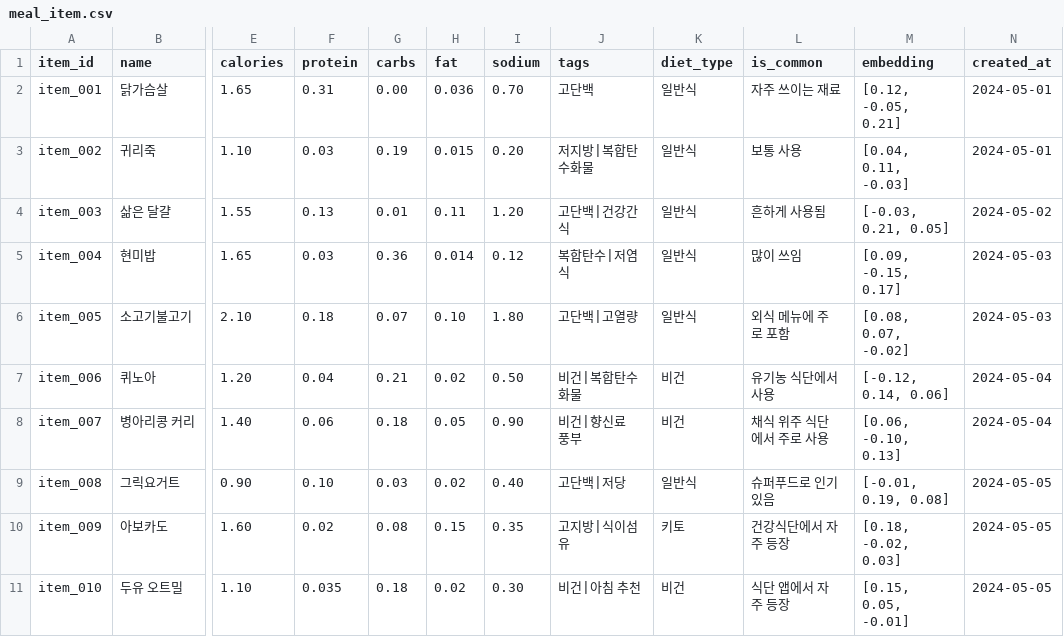
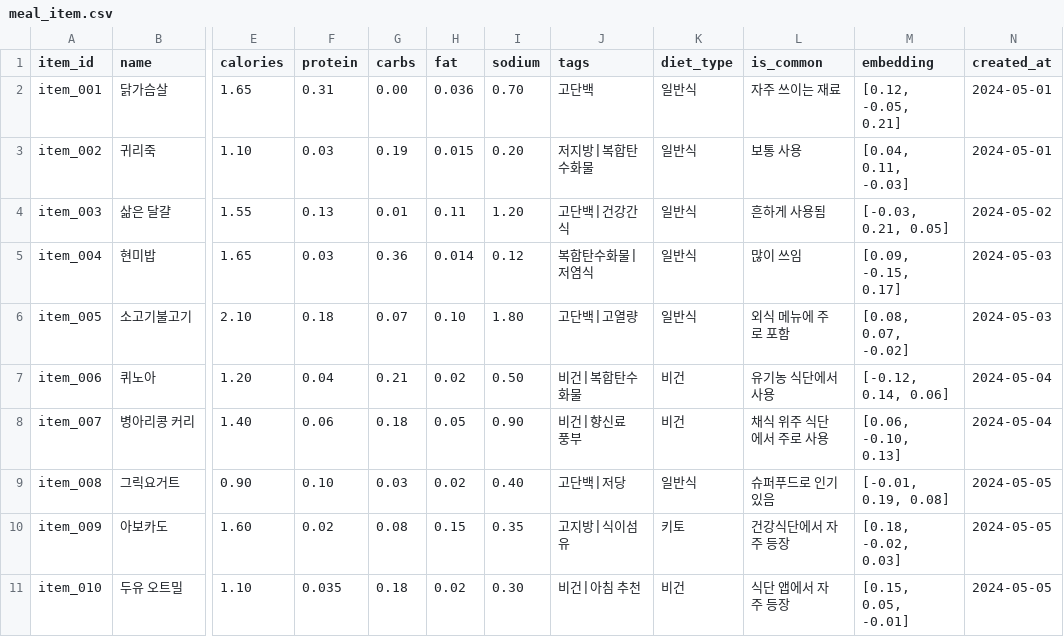
Before and after one commit to LOUISSong01/trainerChatBot, a CSV file: data/meal_item.csv, drawn as a sheet; only a part is shown, gaps mark what is left out; the diff names each change by its address in the sheet, - before the commit and + after, or states it on an @@ line.

```diff
--- a/data/meal_item.csv
+++ b/data/meal_item.csv
-J5 (tags): 복합탄수|저염식
+J5 (tags): 복합탄수화물|저염식
```
Also changed, not shown: 2 other files.
